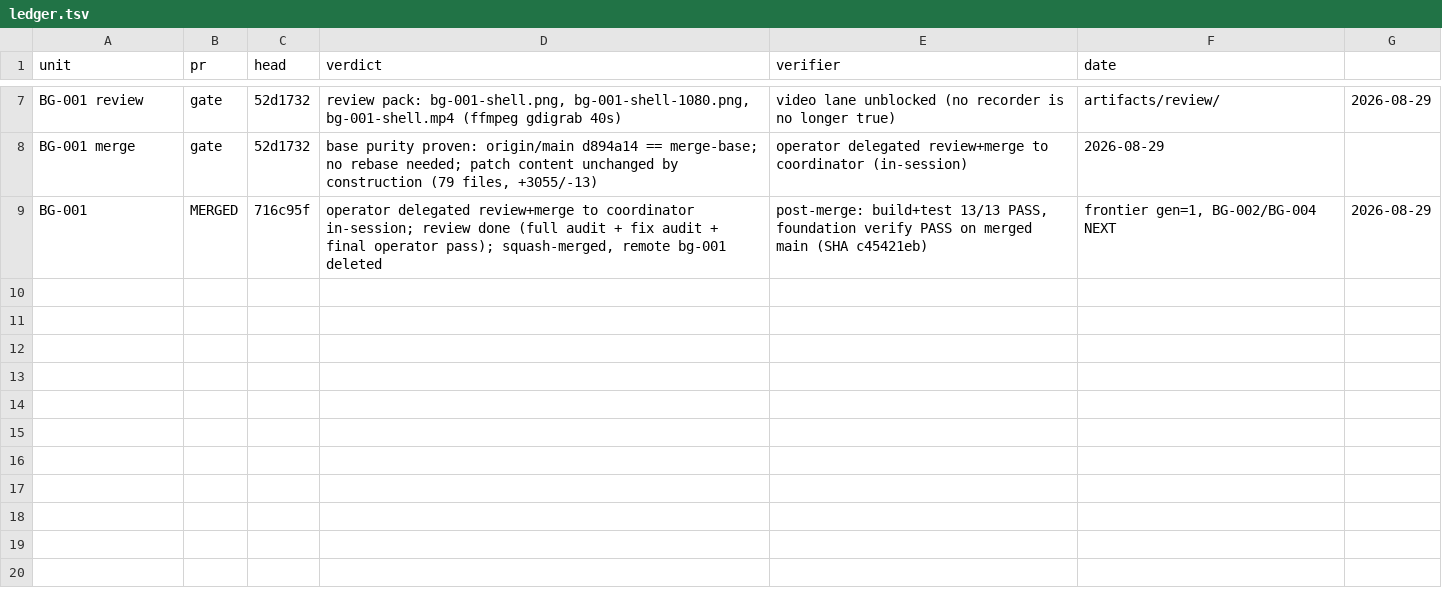
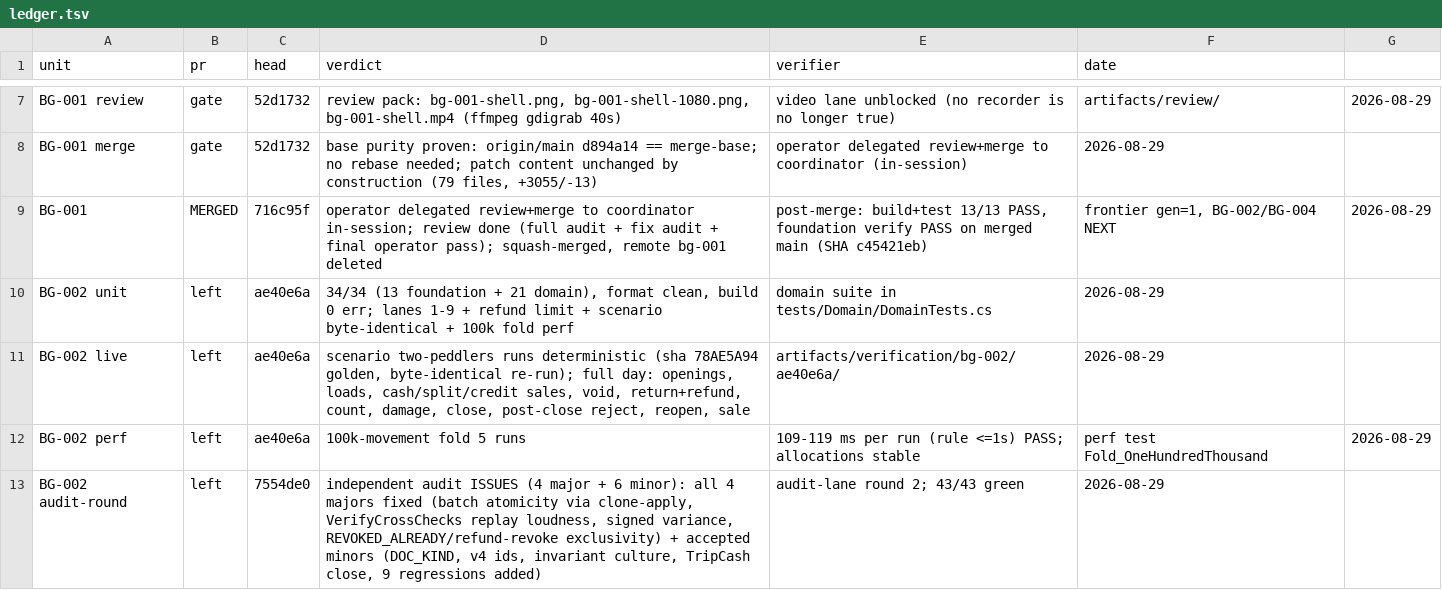
Before and after one commit to light691/bentaGo, a TSV file: orchestrate/bentago/ledger.tsv, drawn as a sheet; only a part is shown, gaps mark what is left out; the diff names each change by its address in the sheet, - before the commit and + after, or states it on an @@ line.

Commit message:
BG-002: domain model — append-only movement ledger, pure builders, deterministic two-peddlers scenario (#2)
* bg002-p1: core value objects (Money, Quantity, branded Guid ids, Result/DomainError, PaymentMethod/Fund, ManilaDisplay)

* bg002-p2: movement stream (16 sealed kinds + factories), typed document refs, ledger fold with guards and breakdown

* bg002-p3: commands, ledger context, ten pure builders (sale/void/return/load/transfer/adjustment/count/close/reopen/trip)

* bg002-p4+p5: in-memory ledger store, deterministic two-peddlers scenario, tools command, 21 domain tests (lanes 1-9, refund limit, byte-identical, 100k fold perf)

* bg002-fmt: import ordering

* orchestrate: bg-002 evidence ledger rows

* bg002-audit: fix all four majors and accepted minors from the independent audit lane

- store append is now atomic (validate+apply on a clone; same-cell batches
  that overdraw refuse without committing or leaving sequence gaps)
- fold re-verifies documents vs the stream (VerifyCrossChecks): per-line
  single issue of the document quantity, per-payment-line single receipt of
  the document amount, no foreign payment/line references; drift is loud
- InventoryBreakdown.Variance is a signed int (shortage/overage), no throw
- double ReceiptRevoke refuses (REVOKED_ALREADY); refund-vs-revoke
  exclusivity enforced both ways; TripOf covers ReceiptRevoke (closed-trip
  guard) - document-kind cross-check per movement (DOC_KIND) - CloseBuilder
  reads the trip's own cash (TripCash), not the global till
- ScenarioIdSource emits RFC-4122 v4-shaped ids; scenario money rendering is
  culture-invariant; Manila display conversion wired into the scenario
- removed dead LedgerState.Empty, Quantity.Minus, _lineOfIssue; 9 new
  regression tests (43/43), fold-rebuild test now compares every cell/fund
  and trip state

* orchestrate: audit-round ledger row

* orchestrate: bg-003 and bg-004 lane briefs staged

* bg002-audit2: per-fund TripCash, drop dead Accepts, document bind-then-append contract order

- TripCash(trip, fund): close counts only the trip's own PHYSICAL cash, so a
  surviving GCash/Maya receipt no longer creates a false cash variance
- delete LedgerState.Accepts (zero callers after the clone-append fix)
- ILedgerStore contract states the register-bind-append order

---------

Co-authored-by: BentaGo Coordinator <coordinator@bentago.local>

```diff
--- a/orchestrate/bentago/ledger.tsv
+++ b/orchestrate/bentago/ledger.tsv
+row 10: BG-002 unit | left | ae40e6a | 34/34 (13 foundation + 21 domain), format clean, build 0 err; lanes 1-9 + refund limit + scenario byte-identical + 100k fold perf | domain suite in tests/Domain/DomainTests.cs | 2026-08-29
+row 11: BG-002 live | left | ae40e6a | scenario two-peddlers runs deterministic (sha 78AE5A94 golden, byte-identical re-run); full day: openings, loads, cash/split/credit sales, void, return+refund, count, damage, close, post-close reject, reopen, sale | artifacts/verification/bg-002/ae40e6a/ | 2026-08-29
+row 12: BG-002 perf | left | ae40e6a | 100k-movement fold 5 runs | 109-119 ms per run (rule <=1s) PASS; allocations stable | perf test Fold_OneHundredThousand | 2026-08-29
+row 13: BG-002 audit-round | left | 7554de0 | independent audit ISSUES (4 major + 6 minor): all 4 majors fixed (batch atomicity via clone-apply, VerifyCrossChecks replay loudness, signed variance, REVOKED_ALREADY/refund-revoke exclusivity) + accepted minors (DOC_KIND, v4 ids, invariant culture, TripCash close, 9 regressions added) | audit-lane round 2; 43/43 green | 2026-08-29
```
Also changed, not shown: 24 other files.
